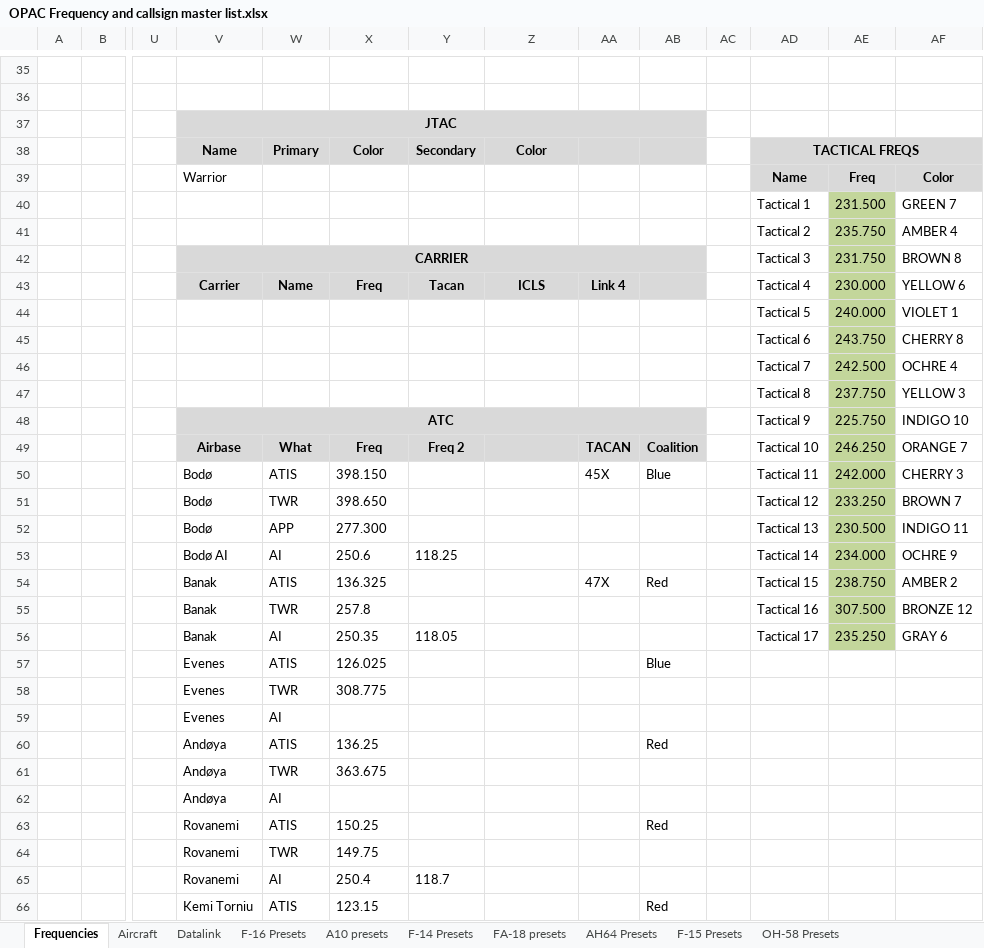
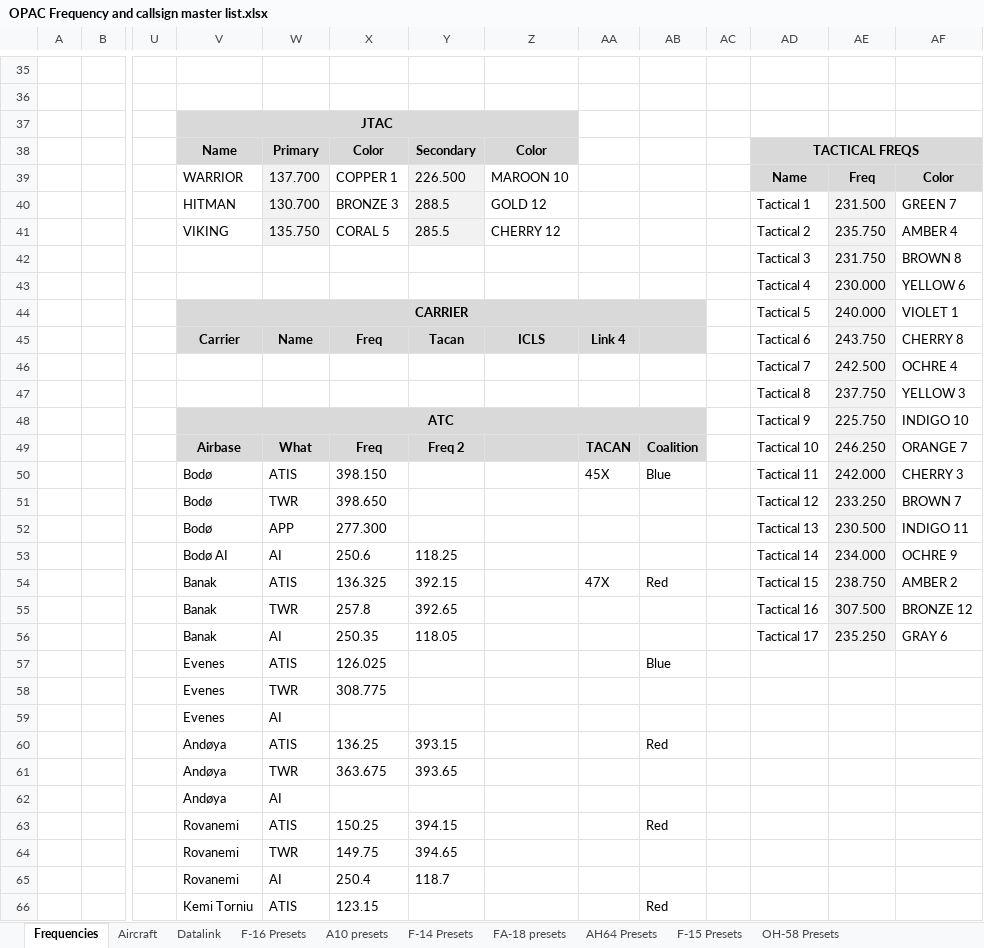
Before and after one commit to 132nd-vWing/OPAC-Brief, an Excel workbook: COMMUNICATIONS/OPAC Frequency and callsign master list.xlsx, sheet Frequencies, drawn as a sheet; only a part is shown, gaps mark what is left out; values as stored, in another font and other column widths than the file's, no borders; removed rows and columns are numbered as before the commit, all else as after; rows hold the shown columns only; the diff covers the shown part only; the diff names each change by its address in the sheet, - before the commit and + after, or states it on an @@ line.

```diff
--- a/COMMUNICATIONS/OPAC Frequency and callsign master list.xlsx (sheet Frequencies)
+++ b/COMMUNICATIONS/OPAC Frequency and callsign master list.xlsx (sheet Frequencies)
-V37:AB37 merged
+V37:Z37 merged
-AA37:AB38 fill: #D9D9D9
+AA37:AB38 fill: none
-row 39:  |  |  | Warrior |  |  |  |  |  |  |  | Name | Freq | Color
-row 40:  |  |  |  |  |  |  |  |  |  |  | Tactical 1 | 231.500 | GREEN 7
-row 41:  |  |  |  |  |  |  |  |  |  |  | Tactical 2 | 235.750 | AMBER 4
+row 39:  |  |  | WARRIOR | 137.700 | COPPER 1 | 226.500 | MAROON 10 |  |  |  | Name | Freq | Color
+row 40:  |  |  | HITMAN | 130.700 | BRONZE 3 | 288.5 | GOLD 12 |  |  |  | Tactical 1 | 231.500 | GREEN 7
+row 41:  |  |  | VIKING | 135.750 | CORAL 5 | 285.5 | CHERRY 12 |  |  |  | Tactical 2 | 235.750 | AMBER 4
-V42: CARRIER
+V42: (empty)
-V42:AB42 fill: #D9D9D9
+V42:AB42 fill: none
-V42:AB42 merged
-AE42 fill: #C3D69B
+AE42 fill: #F2F2F2
-row 43:  |  |  | Carrier | Name | Freq | Tacan | ICLS | Link 4 |  |  | Tactical 4 | 230.000 | YELLOW 6
+row 43:  |  |  |  |  |  |  |  |  |  |  | Tactical 4 | 230.000 | YELLOW 6
-V44: (empty)
+V44: CARRIER
-V44:AB44 fill: none
+V44:AB44 fill: #D9D9D9
+V44:AB44 merged
-AE44 fill: #C3D69B
+AE44 fill: #F2F2F2
-row 45:  |  |  |  |  |  |  |  |  |  |  | Tactical 6 | 243.750 | CHERRY 8
+row 45:  |  |  | Carrier | Name | Freq | Tacan | ICLS | Link 4 |  |  | Tactical 6 | 243.750 | CHERRY 8
-AE46:AE56 fill: #C3D69B
+AE46:AE56 fill: #F2F2F2
-Y54: (empty)
+Y54: 392.15
-Y55: (empty)
+Y55: 392.65
-Y60: (empty)
+Y60: 393.15
-Y61: (empty)
+Y61: 393.65
-Y63: (empty)
+Y63: 394.15
-Y64: (empty)
+Y64: 394.65
```
Also changed, not shown: 11 added rows and 10 edited cells elsewhere in this sheet, sheet Datalink, other sheet tabs, 11 other files.
